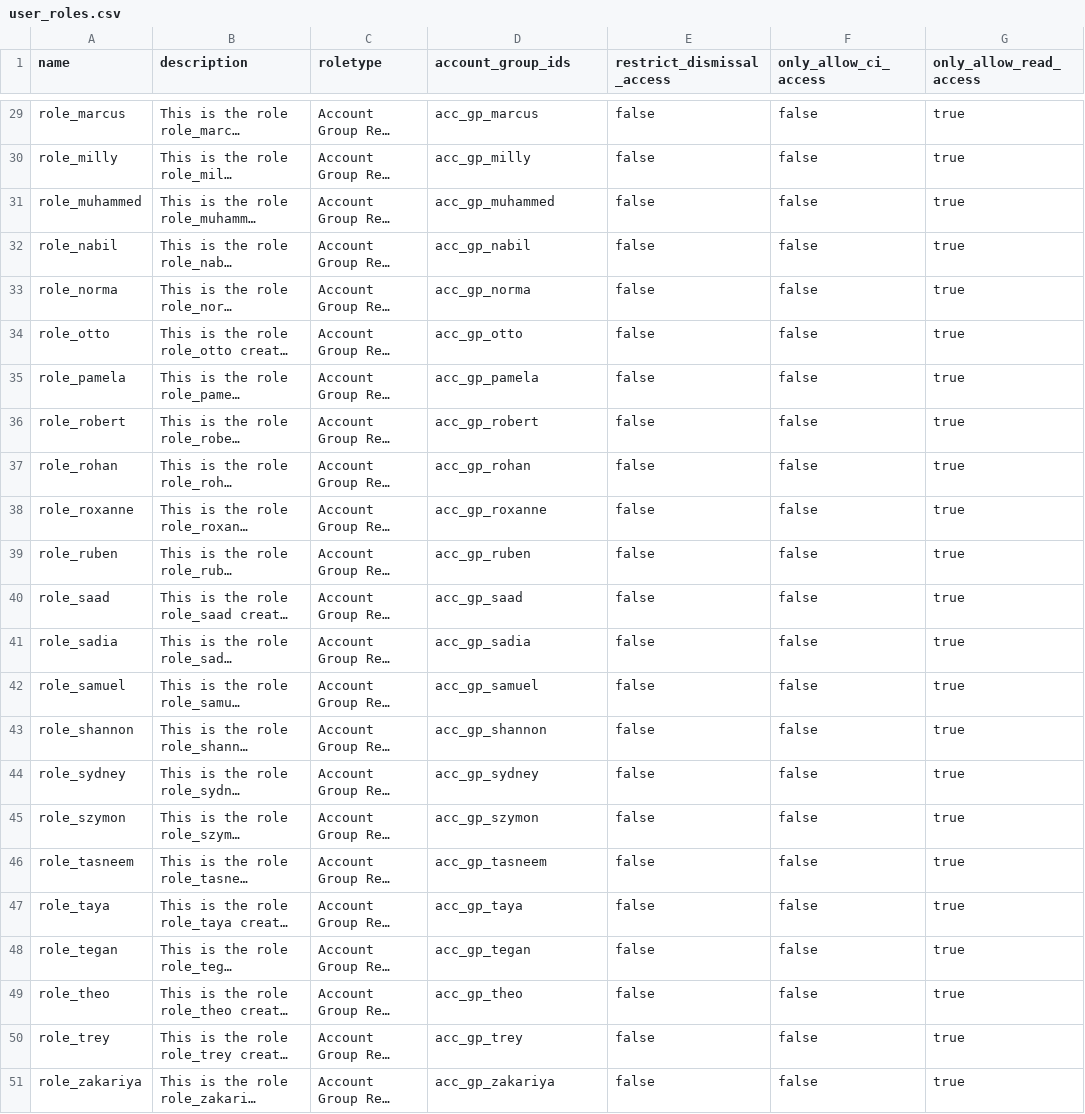
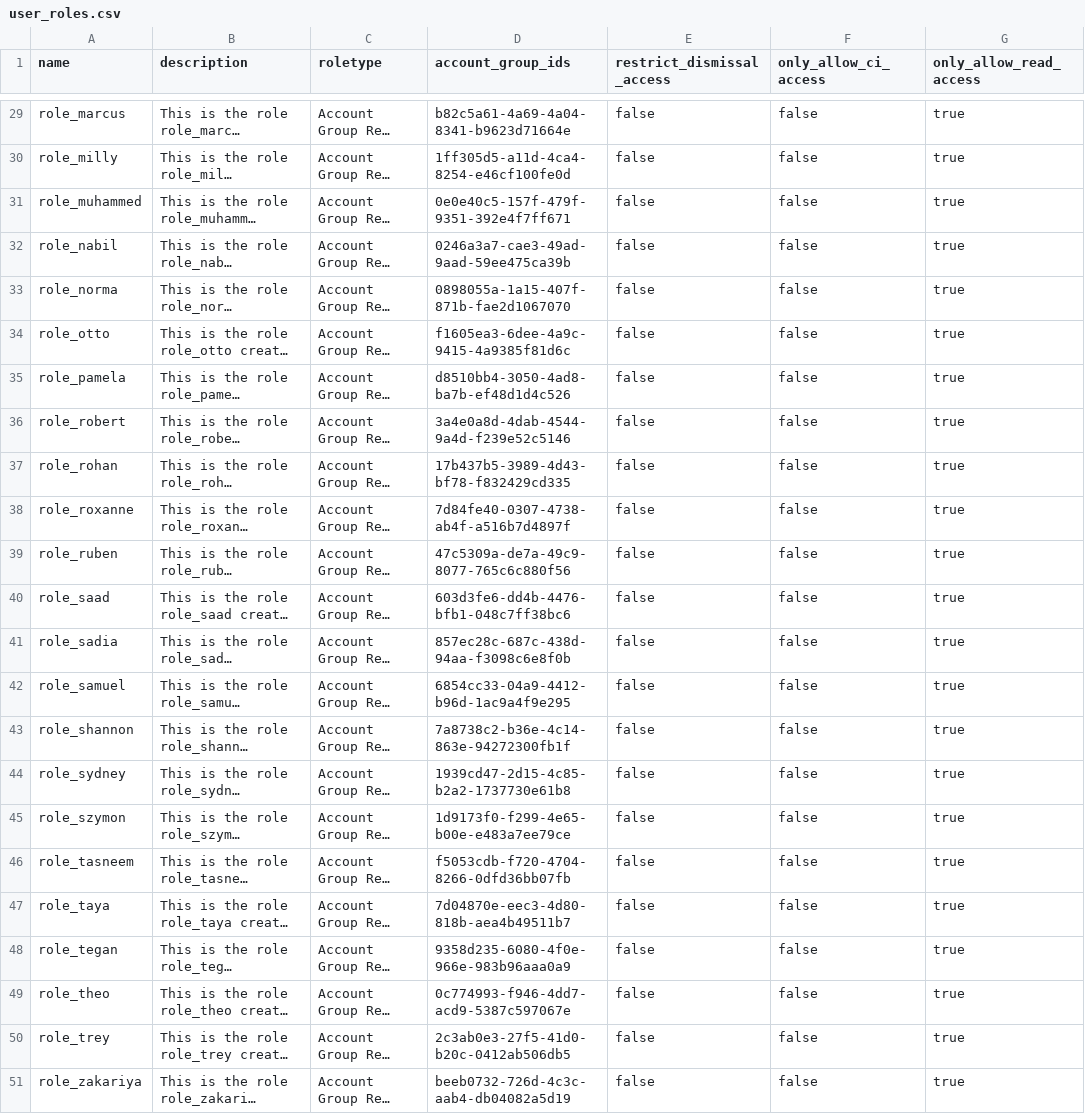
Before and after one commit to billhoph/prismacloud-terraform, a CSV file: create_user/test_create_roles/user_roles.csv, drawn as a sheet; only a part is shown, gaps mark what is left out; long unchanged cells end in …; the diff covers the shown part only; the diff names each change by its address in the sheet, - before the commit and + after, or states it on an @@ line.

```diff
--- a/create_user/test_create_roles/user_roles.csv
+++ b/create_user/test_create_roles/user_roles.csv
-D29 (account_group_ids): acc_gp_marcus
+D29 (account_group_ids): b82c5a61-4a69-4a04-8341-b9623d71664e
-D30 (account_group_ids): acc_gp_milly
+D30 (account_group_ids): 1ff305d5-a11d-4ca4-8254-e46cf100fe0d
-D31 (account_group_ids): acc_gp_muhammed
+D31 (account_group_ids): 0e0e40c5-157f-479f-9351-392e4f7ff671
-D32 (account_group_ids): acc_gp_nabil
+D32 (account_group_ids): 0246a3a7-cae3-49ad-9aad-59ee475ca39b
-D33 (account_group_ids): acc_gp_norma
+D33 (account_group_ids): 0898055a-1a15-407f-871b-fae2d1067070
-D34 (account_group_ids): acc_gp_otto
+D34 (account_group_ids): f1605ea3-6dee-4a9c-9415-4a9385f81d6c
-D35 (account_group_ids): acc_gp_pamela
+D35 (account_group_ids): d8510bb4-3050-4ad8-ba7b-ef48d1d4c526
-D36 (account_group_ids): acc_gp_robert
+D36 (account_group_ids): 3a4e0a8d-4dab-4544-9a4d-f239e52c5146
-D37 (account_group_ids): acc_gp_rohan
+D37 (account_group_ids): 17b437b5-3989-4d43-bf78-f832429cd335
-D38 (account_group_ids): acc_gp_roxanne
+D38 (account_group_ids): 7d84fe40-0307-4738-ab4f-a516b7d4897f
-D39 (account_group_ids): acc_gp_ruben
+D39 (account_group_ids): 47c5309a-de7a-49c9-8077-765c6c880f56
-D40 (account_group_ids): acc_gp_saad
+D40 (account_group_ids): 603d3fe6-dd4b-4476-bfb1-048c7ff38bc6
-D41 (account_group_ids): acc_gp_sadia
+D41 (account_group_ids): 857ec28c-687c-438d-94aa-f3098c6e8f0b
-D42 (account_group_ids): acc_gp_samuel
+D42 (account_group_ids): 6854cc33-04a9-4412-b96d-1ac9a4f9e295
-D43 (account_group_ids): acc_gp_shannon
+D43 (account_group_ids): 7a8738c2-b36e-4c14-863e-94272300fb1f
-D44 (account_group_ids): acc_gp_sydney
+D44 (account_group_ids): 1939cd47-2d15-4c85-b2a2-1737730e61b8
-D45 (account_group_ids): acc_gp_szymon
+D45 (account_group_ids): 1d9173f0-f299-4e65-b00e-e483a7ee79ce
-D46 (account_group_ids): acc_gp_tasneem
+D46 (account_group_ids): f5053cdb-f720-4704-8266-0dfd36bb07fb
-D47 (account_group_ids): acc_gp_taya
+D47 (account_group_ids): 7d04870e-eec3-4d80-818b-aea4b49511b7
-D48 (account_group_ids): acc_gp_tegan
+D48 (account_group_ids): 9358d235-6080-4f0e-966e-983b96aaa0a9
-D49 (account_group_ids): acc_gp_theo
+D49 (account_group_ids): 0c774993-f946-4dd7-acd9-5387c597067e
-D50 (account_group_ids): acc_gp_trey
+D50 (account_group_ids): 2c3ab0e3-27f5-41d0-b20c-0412ab506db5
-D51 (account_group_ids): acc_gp_zakariya
+D51 (account_group_ids): beeb0732-726d-4c3c-aab4-db04082a5d19
```
Also changed, not shown: 27 edited cells elsewhere in this file, create_user/test_create_users/user_profiles.csv, 14 other files.
